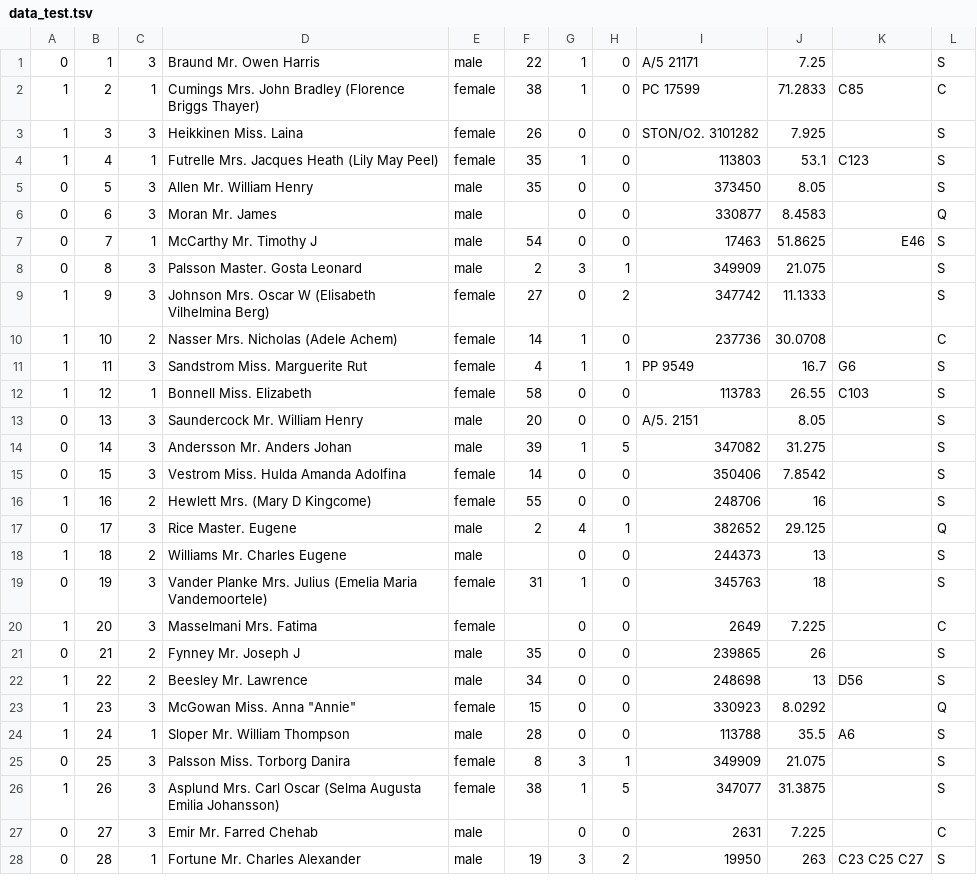
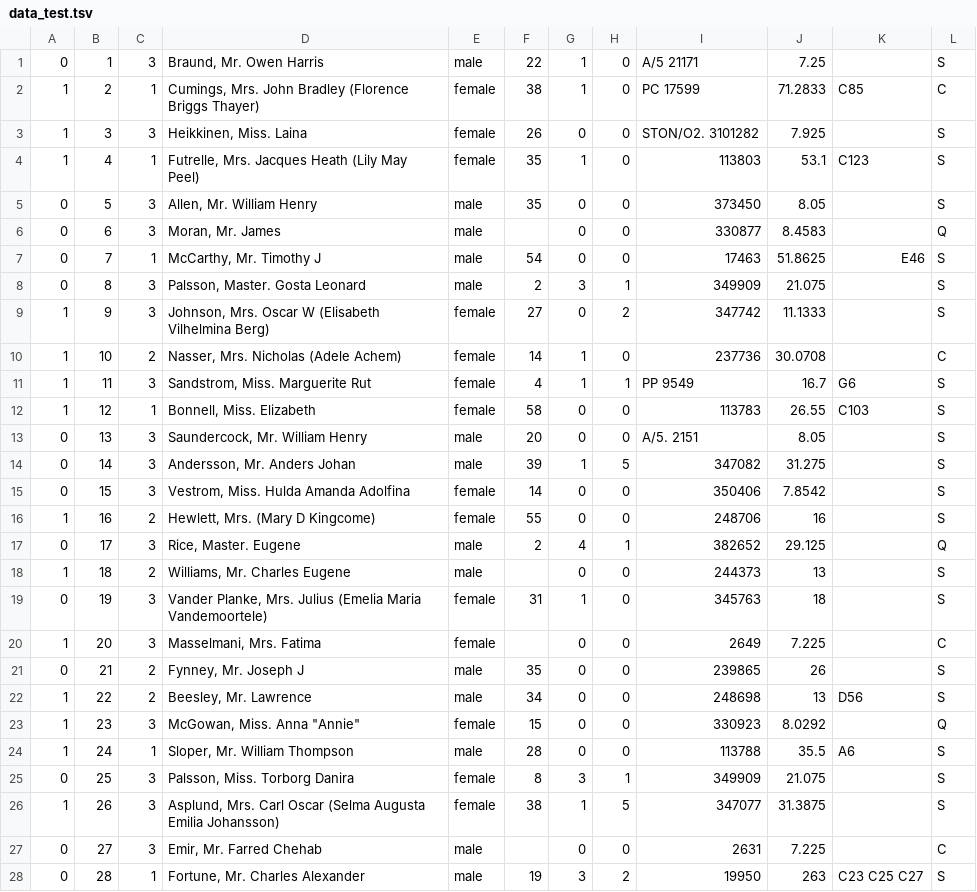
Before and after one commit to kn45/ml-flow, a TSV file: data_test/data_test.tsv, drawn as a sheet; only a part is shown; the diff covers the shown part only.

```diff
--- a/data_test/data_test.tsv
+++ b/data_test/data_test.tsv
@@ -1,28 +1,28 @@
-0	1	3	"Braund	 Mr. Owen Harris"	male	22	1	0	A/5 21171	7.25		S
-1	2	1	"Cumings	 Mrs. John Bradley (Florence Briggs Thayer)"	female	38	1	0	PC 17599	71.2833	C85	C
-1	3	3	"Heikkinen	 Miss. Laina"	female	26	0	0	STON/O2. 3101282	7.925		S
-1	4	1	"Futrelle	 Mrs. Jacques Heath (Lily May Peel)"	female	35	1	0	113803	53.1	C123	S
-0	5	3	"Allen	 Mr. William Henry"	male	35	0	0	373450	8.05		S
-0	6	3	"Moran	 Mr. James"	male		0	0	330877	8.4583		Q
-0	7	1	"McCarthy	 Mr. Timothy J"	male	54	0	0	17463	51.8625	E46	S
-0	8	3	"Palsson	 Master. Gosta Leonard"	male	2	3	1	349909	21.075		S
-1	9	3	"Johnson	 Mrs. Oscar W (Elisabeth Vilhelmina Berg)"	female	27	0	2	347742	11.1333		S
-1	10	2	"Nasser	 Mrs. Nicholas (Adele Achem)"	female	14	1	0	237736	30.0708		C
-1	11	3	"Sandstrom	 Miss. Marguerite Rut"	female	4	1	1	PP 9549	16.7	G6	S
-1	12	1	"Bonnell	 Miss. Elizabeth"	female	58	0	0	113783	26.55	C103	S
-0	13	3	"Saundercock	 Mr. William Henry"	male	20	0	0	A/5. 2151	8.05		S
-0	14	3	"Andersson	 Mr. Anders Johan"	male	39	1	5	347082	31.275		S
-0	15	3	"Vestrom	 Miss. Hulda Amanda Adolfina"	female	14	0	0	350406	7.8542		S
-1	16	2	"Hewlett	 Mrs. (Mary D Kingcome) "	female	55	0	0	248706	16		S
-0	17	3	"Rice	 Master. Eugene"	male	2	4	1	382652	29.125		Q
-1	18	2	"Williams	 Mr. Charles Eugene"	male		0	0	244373	13		S
-0	19	3	"Vander Planke	 Mrs. Julius (Emelia Maria Vandemoortele)"	female	31	1	0	345763	18		S
-1	20	3	"Masselmani	 Mrs. Fatima"	female		0	0	2649	7.225		C
-0	21	2	"Fynney	 Mr. Joseph J"	male	35	0	0	239865	26		S
-1	22	2	"Beesley	 Mr. Lawrence"	male	34	0	0	248698	13	D56	S
-1	23	3	"McGowan	 Miss. Anna ""Annie"""	female	15	0	0	330923	8.0292		Q
-1	24	1	"Sloper	 Mr. William Thompson"	male	28	0	0	113788	35.5	A6	S
-0	25	3	"Palsson	 Miss. Torborg Danira"	female	8	3	1	349909	21.075		S
-1	26	3	"Asplund	 Mrs. Carl Oscar (Selma Augusta Emilia Johansson)"	female	38	1	5	347077	31.3875		S
-0	27	3	"Emir	 Mr. Farred Chehab"	male		0	0	2631	7.225		C
-0	28	1	"Fortune	 Mr. Charles Alexander"	male	19	3	2	19950	263	C23 C25 C27	S
+0	1	3	Braund, Mr. Owen Harris	male	22	1	0	A/5 21171	7.25		S
+1	2	1	Cumings, Mrs. John Bradley (Florence Briggs Thayer)	female	38	1	0	PC 17599	71.2833	C85	C
+1	3	3	Heikkinen, Miss. Laina	female	26	0	0	STON/O2. 3101282	7.925		S
+1	4	1	Futrelle, Mrs. Jacques Heath (Lily May Peel)	female	35	1	0	113803	53.1	C123	S
+0	5	3	Allen, Mr. William Henry	male	35	0	0	373450	8.05		S
+0	6	3	Moran, Mr. James	male		0	0	330877	8.4583		Q
+0	7	1	McCarthy, Mr. Timothy J	male	54	0	0	17463	51.8625	E46	S
+0	8	3	Palsson, Master. Gosta Leonard	male	2	3	1	349909	21.075		S
+1	9	3	Johnson, Mrs. Oscar W (Elisabeth Vilhelmina Berg)	female	27	0	2	347742	11.1333		S
+1	10	2	Nasser, Mrs. Nicholas (Adele Achem)	female	14	1	0	237736	30.0708		C
+1	11	3	Sandstrom, Miss. Marguerite Rut	female	4	1	1	PP 9549	16.7	G6	S
+1	12	1	Bonnell, Miss. Elizabeth	female	58	0	0	113783	26.55	C103	S
+0	13	3	Saundercock, Mr. William Henry	male	20	0	0	A/5. 2151	8.05		S
+0	14	3	Andersson, Mr. Anders Johan	male	39	1	5	347082	31.275		S
+0	15	3	Vestrom, Miss. Hulda Amanda Adolfina	female	14	0	0	350406	7.8542		S
+1	16	2	Hewlett, Mrs. (Mary D Kingcome) 	female	55	0	0	248706	16		S
+0	17	3	Rice, Master. Eugene	male	2	4	1	382652	29.125		Q
+1	18	2	Williams, Mr. Charles Eugene	male		0	0	244373	13		S
+0	19	3	Vander Planke, Mrs. Julius (Emelia Maria Vandemoortele)	female	31	1	0	345763	18		S
+1	20	3	Masselmani, Mrs. Fatima	female		0	0	2649	7.225		C
+0	21	2	Fynney, Mr. Joseph J	male	35	0	0	239865	26		S
+1	22	2	Beesley, Mr. Lawrence	male	34	0	0	248698	13	D56	S
+1	23	3	McGowan, Miss. Anna "Annie"	female	15	0	0	330923	8.0292		Q
+1	24	1	Sloper, Mr. William Thompson	male	28	0	0	113788	35.5	A6	S
+0	25	3	Palsson, Miss. Torborg Danira	female	8	3	1	349909	21.075		S
+1	26	3	Asplund, Mrs. Carl Oscar (Selma Augusta Emilia Johansson)	female	38	1	5	347077	31.3875		S
+0	27	3	Emir, Mr. Farred Chehab	male		0	0	2631	7.225		C
+0	28	1	Fortune, Mr. Charles Alexander	male	19	3	2	19950	263	C23 C25 C27	S
```
Also changed, not shown: 62 edited cells elsewhere in this file, data_all/data_all.tsv, data_train/data_trnvld.tsv, 10 other files.
